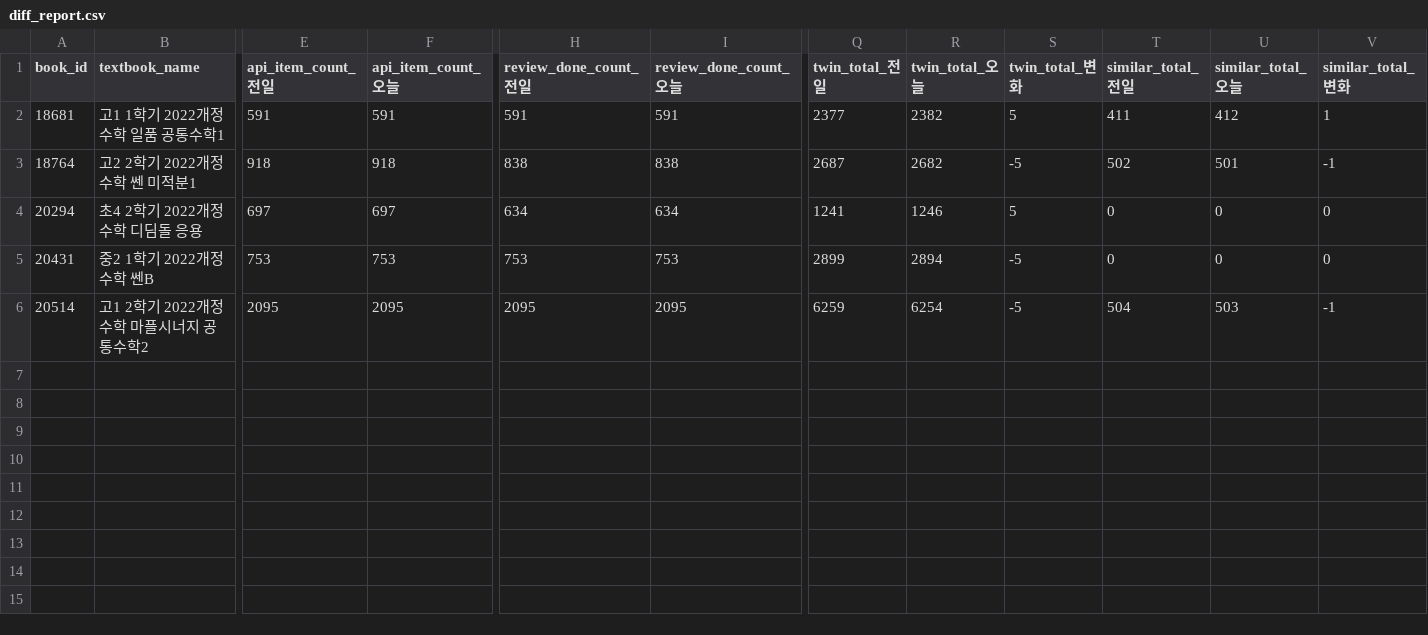
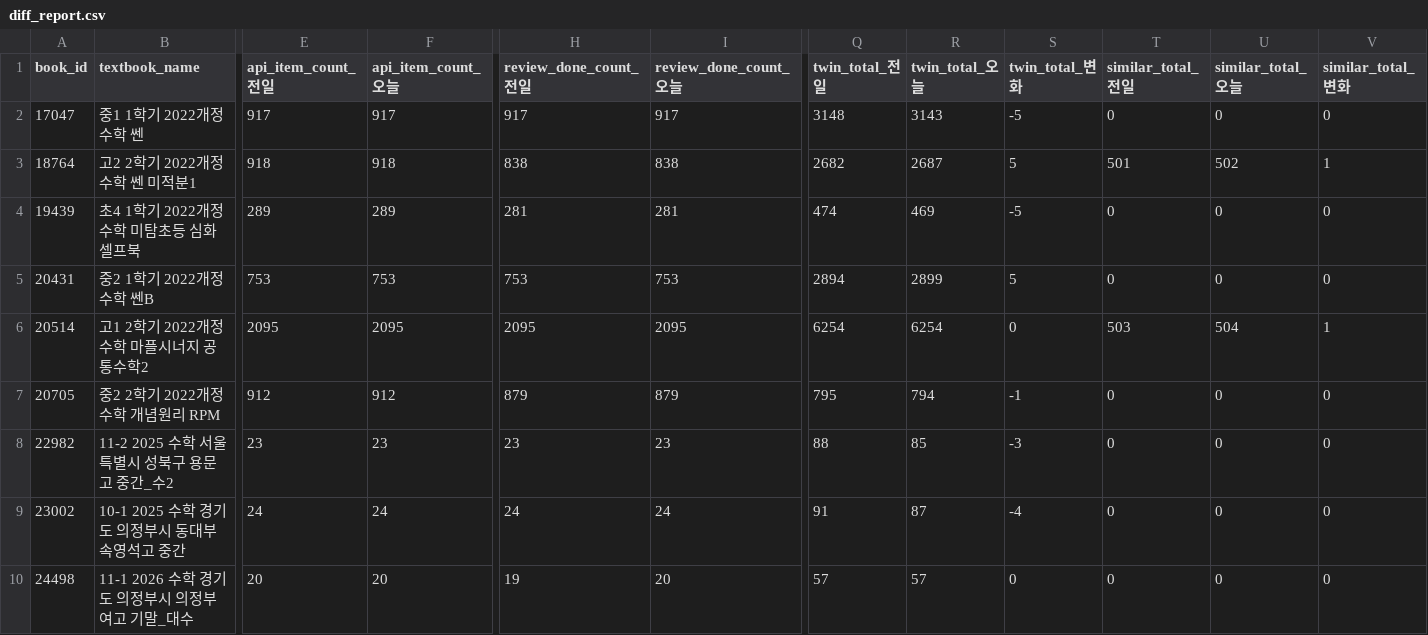
Before and after one commit to cpypoo-pixel/dduk-dashboard, a CSV file: data/diff_report.csv, drawn as a sheet; only a part is shown, gaps mark what is left out; removed rows and columns are numbered as before the commit, all else as after; rows hold the shown columns only; the diff covers the shown part only; the diff names each change by its address in the sheet, - before the commit and + after, or states it on an @@ line.

Commit message:
Nightly data refresh (2026-11-05)

```diff
--- a/data/diff_report.csv
+++ b/data/diff_report.csv
-row 2: 18681 | 고1 1학기 2022개정 수학 일품 공통수학1 | 591 | 591 | 591 | 591 | 2377 | 2382 | 5 | 411 | 412 | 1
+row 2: 17047 | 중1 1학기 2022개정 수학 쎈 | 917 | 917 | 917 | 917 | 3148 | 3143 | -5 | 0 | 0 | 0
-Q3 (twin_total_전일): 2687
+Q3 (twin_total_전일): 2682
-R3 (twin_total_오늘): 2682
+R3 (twin_total_오늘): 2687
-S3 (twin_total_변화): -5
+S3 (twin_total_변화): 5
-T3 (similar_total_전일): 502
+T3 (similar_total_전일): 501
-U3 (similar_total_오늘): 501
+U3 (similar_total_오늘): 502
-V3 (similar_total_변화): -1
+V3 (similar_total_변화): 1
-A4 (book_id): 20294
+A4 (book_id): 19439
-B4 (textbook_name): 초4 2학기 2022개정 수학 디딤돌 응용
+B4 (textbook_name): 초4 1학기 2022개정 수학 미탐초등 심화 셀프북
-E4 (api_item_count_전일): 697
+E4 (api_item_count_전일): 289
-F4 (api_item_count_오늘): 697
+F4 (api_item_count_오늘): 289
-H4 (review_done_count_전일): 634
+H4 (review_done_count_전일): 281
-I4 (review_done_count_오늘): 634
+I4 (review_done_count_오늘): 281
-Q4 (twin_total_전일): 1241
+Q4 (twin_total_전일): 474
-R4 (twin_total_오늘): 1246
+R4 (twin_total_오늘): 469
-S4 (twin_total_변화): 5
+S4 (twin_total_변화): -5
-Q5 (twin_total_전일): 2899
+Q5 (twin_total_전일): 2894
-R5 (twin_total_오늘): 2894
+R5 (twin_total_오늘): 2899
-S5 (twin_total_변화): -5
+S5 (twin_total_변화): 5
-Q6 (twin_total_전일): 6259
+Q6 (twin_total_전일): 6254
-S6 (twin_total_변화): -5
+S6 (twin_total_변화): 0
-T6 (similar_total_전일): 504
+T6 (similar_total_전일): 503
-U6 (similar_total_오늘): 503
+U6 (similar_total_오늘): 504
-V6 (similar_total_변화): -1
+V6 (similar_total_변화): 1
+row 7: 20705 | 중2 2학기 2022개정 수학 개념원리 RPM | 912 | 912 | 879 | 879 | 795 | 794 | -1 | 0 | 0 | 0
+row 8: 22982 | 11-2 2025 수학 서울특별시 성북구 용문고 중간_수2 | 23 | 23 | 23 | 23 | 88 | 85 | -3 | 0 | 0 | 0
+row 9: 23002 | 10-1 2025 수학 경기도 의정부시 동대부속영석고 중간 | 24 | 24 | 24 | 24 | 91 | 87 | -4 | 0 | 0 | 0
+row 10: 24498 | 11-1 2026 수학 경기도 의정부시 의정부여고 기말_대수 | 20 | 20 | 19 | 20 | 57 | 57 | 0 | 0 | 0 | 0
```
Also changed, not shown: 2 edited cells elsewhere in this file, 3 other files.
